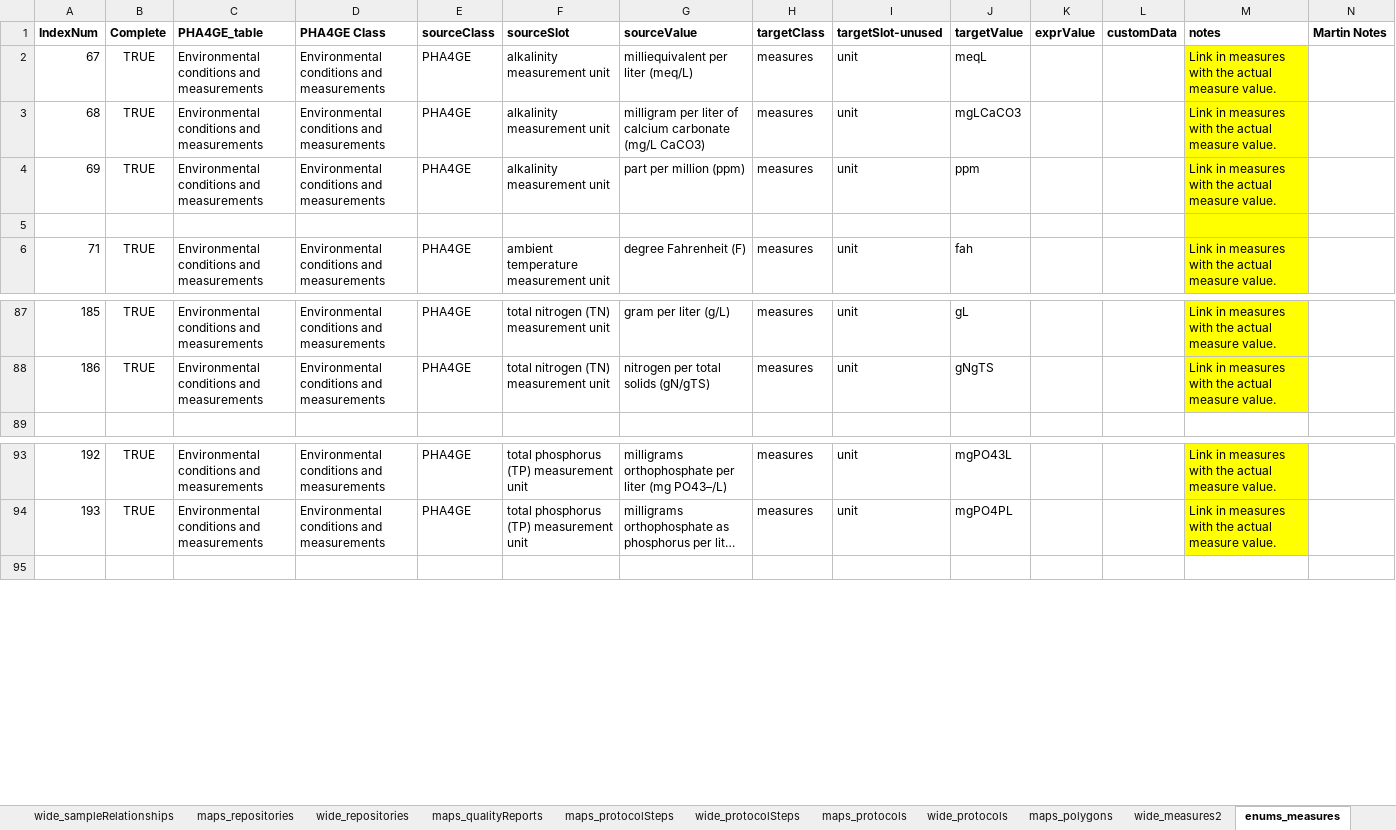
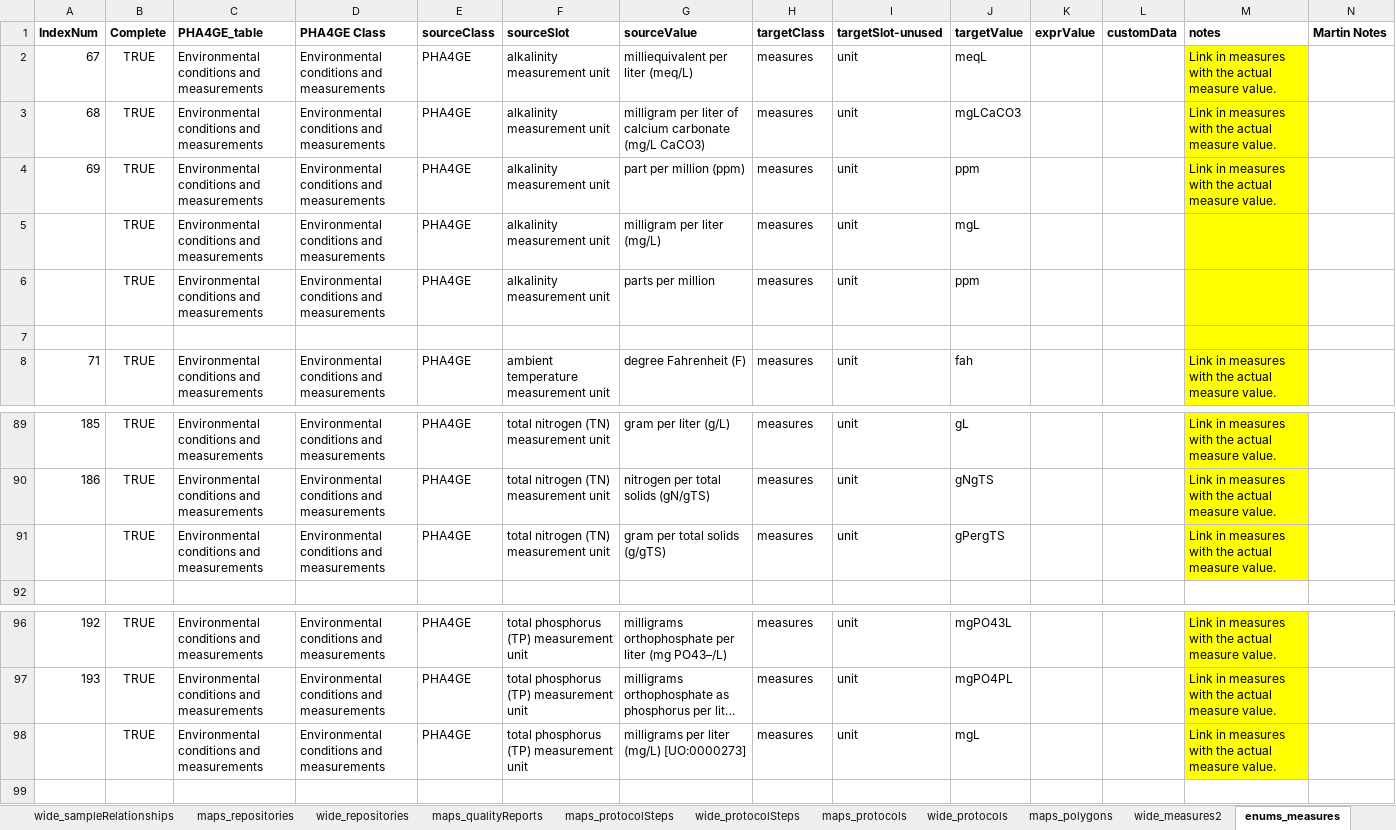
Before and after one commit to PHES-ODM/PHES-ODM-MapGenerator, an Excel workbook: odm_map_maker/data/mapping_config_files/pha4ge_to_odm_v2_mapping.xlsx, sheet enums_measures, drawn as a sheet; only a part is shown, gaps mark what is left out; long unchanged cells end in …; values as stored, in another font and other column widths than the file's, no borders; the diff names each change by its address in the sheet, - before the commit and + after, or states it on an @@ line.

Commit message:
Added missing enum mappings

```diff
--- a/odm_map_maker/data/mapping_config_files/pha4ge_to_odm_v2_mapping.xlsx (sheet enums_measures)
+++ b/odm_map_maker/data/mapping_config_files/pha4ge_to_odm_v2_mapping.xlsx (sheet enums_measures)
+row 5:  | TRUE | Environmental conditions and measurements | Environmental conditions and measurements | PHA4GE | alkalinity measurement unit | milligram per liter (mg/L) | measures | unit | mgL
+row 6:  | TRUE | Environmental conditions and measurements | Environmental conditions and measurements | PHA4GE | alkalinity measurement unit | parts per million | measures | unit | ppm
+row 91:  | TRUE | Environmental conditions and measurements | Environmental conditions and measurements | PHA4GE | total nitrogen (TN) measurement unit | gram per total solids (g/gTS) | measures | unit | gPergTS |  |  | Link in measures with the actual measure value.
+row 98:  | TRUE | Environmental conditions and measurements | Environmental conditions and measurements | PHA4GE | total phosphorus (TP) measurement unit | milligrams per liter (mg/L) [UO:0000273] | measures | unit | mgL |  |  | Link in measures with the actual measure value.
```
Also changed, not shown: sheet maps_sites, sheet wide_measures, sheet enums_samples, sheet maps_measures, sheet wide_datasets, sheet wide_samples, other sheet tabs, formulas that keep their value.
